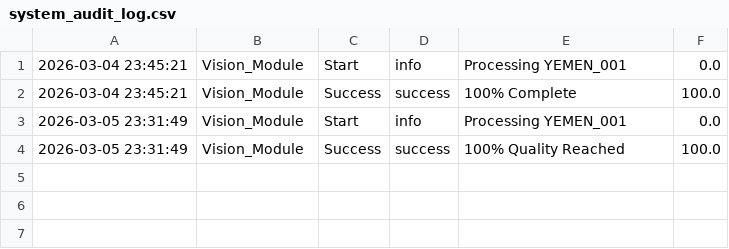
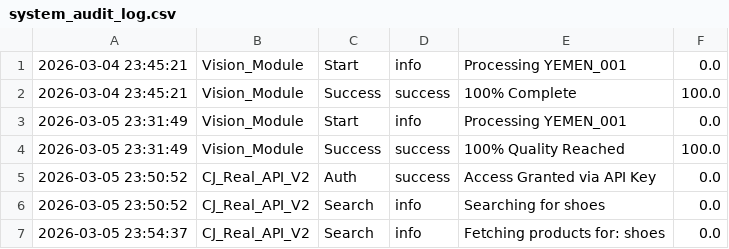
Before and after one commit to matjartrendyemen/trend_yemen, a CSV file: system_audit_log.csv, drawn as a sheet.

Commit message:
completed phase 2 with real api

```diff
--- a/system_audit_log.csv
+++ b/system_audit_log.csv
@@ -4 +4,4 @@
 2026-03-05 23:31:49,Vision_Module,Success,success,100% Quality Reached,100.0
+2026-03-05 23:50:52,CJ_Real_API_V2,Auth,success,Access Granted via API Key,0.0
+2026-03-05 23:50:52,CJ_Real_API_V2,Search,info,Searching for shoes,0.0
+2026-03-05 23:54:37,CJ_Real_API_V2,Search,info,Fetching products for: shoes,0.0
```
Also changed, not shown: 2 other files.
